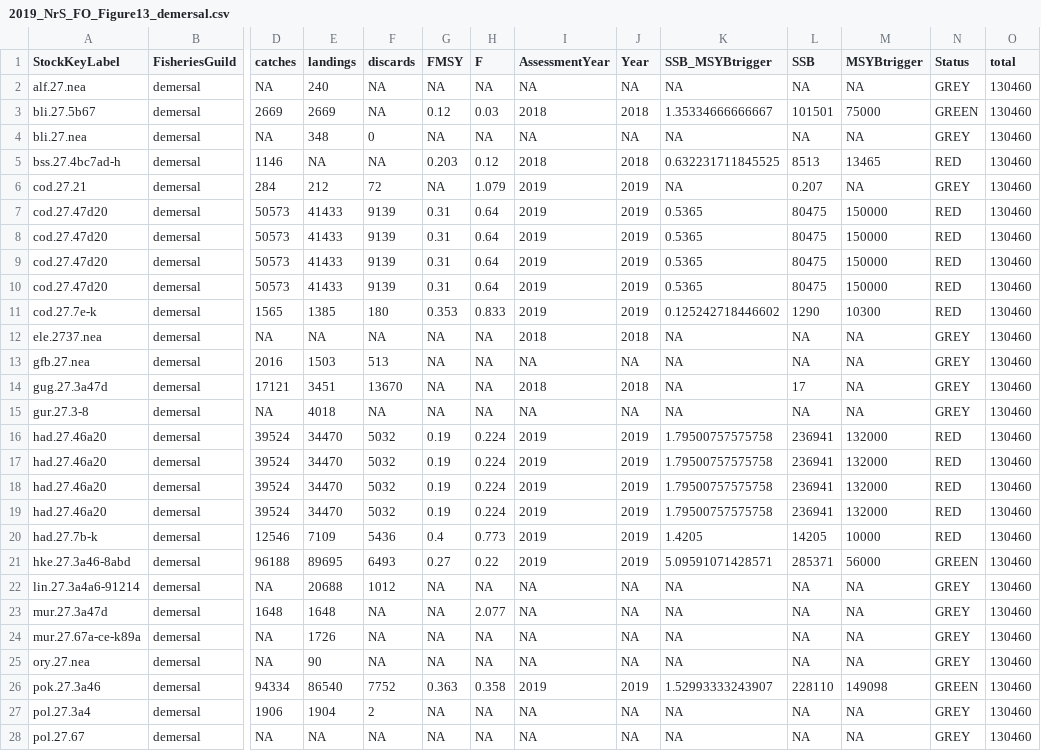
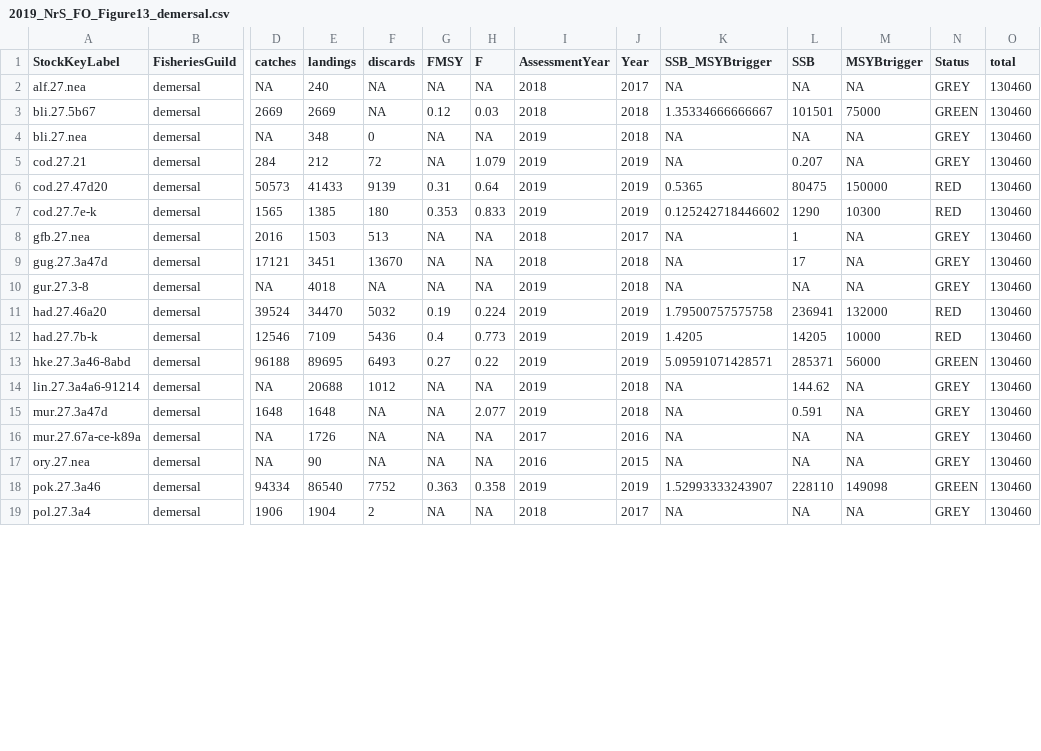
Before and after one commit to ices-taf/2019_NrS_FisheriesOverview, a CSV file: report/2019_NrS_FO_Figure13_demersal.csv, drawn as a sheet; only a part is shown, gaps mark what is left out; removed rows and columns are numbered as before the commit, all else as after; rows hold the shown columns only; the diff covers the shown part only; the diff names each change by its address in the sheet, - before the commit and + after, or states it on an @@ line.

```diff
--- a/report/2019_NrS_FO_Figure13_demersal.csv
+++ b/report/2019_NrS_FO_Figure13_demersal.csv
-I2 (AssessmentYear): NA
+I2 (AssessmentYear): 2018
-J2 (Year): NA
+J2 (Year): 2017
-I4 (AssessmentYear): NA
+I4 (AssessmentYear): 2019
-J4 (Year): NA
+J4 (Year): 2018
-row 5: bss.27.4bc7ad-h | demersal | 1146 | NA | NA | 0.203 | 0.12 | 2018 | 2018 | 0.632231711845525 | 8513 | 13465 | RED | 130460
-row 8: cod.27.47d20 | demersal | 50573 | 41433 | 9139 | 0.31 | 0.64 | 2019 | 2019 | 0.5365 | 80475 | 150000 | RED | 130460
-row 9: cod.27.47d20 | demersal | 50573 | 41433 | 9139 | 0.31 | 0.64 | 2019 | 2019 | 0.5365 | 80475 | 150000 | RED | 130460
-row 10: cod.27.47d20 | demersal | 50573 | 41433 | 9139 | 0.31 | 0.64 | 2019 | 2019 | 0.5365 | 80475 | 150000 | RED | 130460
-row 12: ele.2737.nea | demersal | NA | NA | NA | NA | NA | 2018 | 2018 | NA | NA | NA | GREY | 130460
-I8 (AssessmentYear): NA
+I8 (AssessmentYear): 2018
-J8 (Year): NA
+J8 (Year): 2017
-L8 (SSB): NA
+L8 (SSB): 1
-I10 (AssessmentYear): NA
+I10 (AssessmentYear): 2019
-J10 (Year): NA
+J10 (Year): 2018
-row 16: had.27.46a20 | demersal | 39524 | 34470 | 5032 | 0.19 | 0.224 | 2019 | 2019 | 1.79500757575758 | 236941 | 132000 | RED | 130460
-row 17: had.27.46a20 | demersal | 39524 | 34470 | 5032 | 0.19 | 0.224 | 2019 | 2019 | 1.79500757575758 | 236941 | 132000 | RED | 130460
-row 18: had.27.46a20 | demersal | 39524 | 34470 | 5032 | 0.19 | 0.224 | 2019 | 2019 | 1.79500757575758 | 236941 | 132000 | RED | 130460
-I14:I15 (AssessmentYear): NA
+I14:I15 (AssessmentYear): 2019
-J14:J15 (Year): NA
+J14:J15 (Year): 2018
-L14 (SSB): NA
+L14 (SSB): 144.62
-L15 (SSB): NA
+L15 (SSB): 0.591
-I16 (AssessmentYear): NA
+I16 (AssessmentYear): 2017
-J16 (Year): NA
+J16 (Year): 2016
-I17 (AssessmentYear): NA
+I17 (AssessmentYear): 2016
-J17 (Year): NA
+J17 (Year): 2015
-I19 (AssessmentYear): NA
+I19 (AssessmentYear): 2018
-J19 (Year): NA
+J19 (Year): 2017
-row 28: pol.27.67 | demersal | NA | NA | NA | NA | NA | NA | NA | NA | NA | NA | GREY | 130460
```
Also changed, not shown: 23 edited cells elsewhere in this file, data/clean_status.csv, report/2019_NrS_FO_Figure13_benthic.csv, 41 other files.
